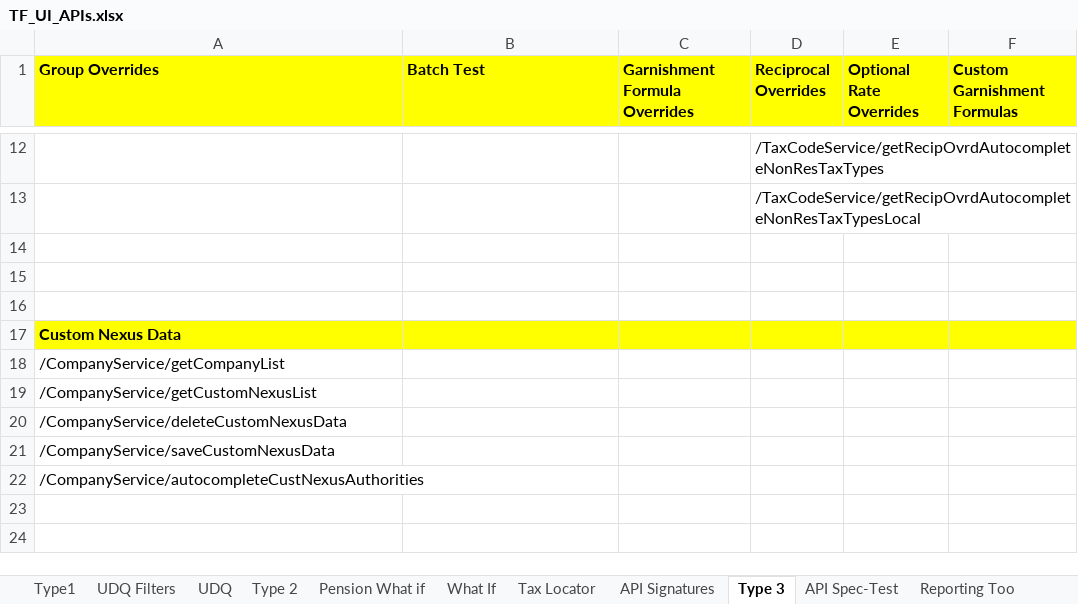
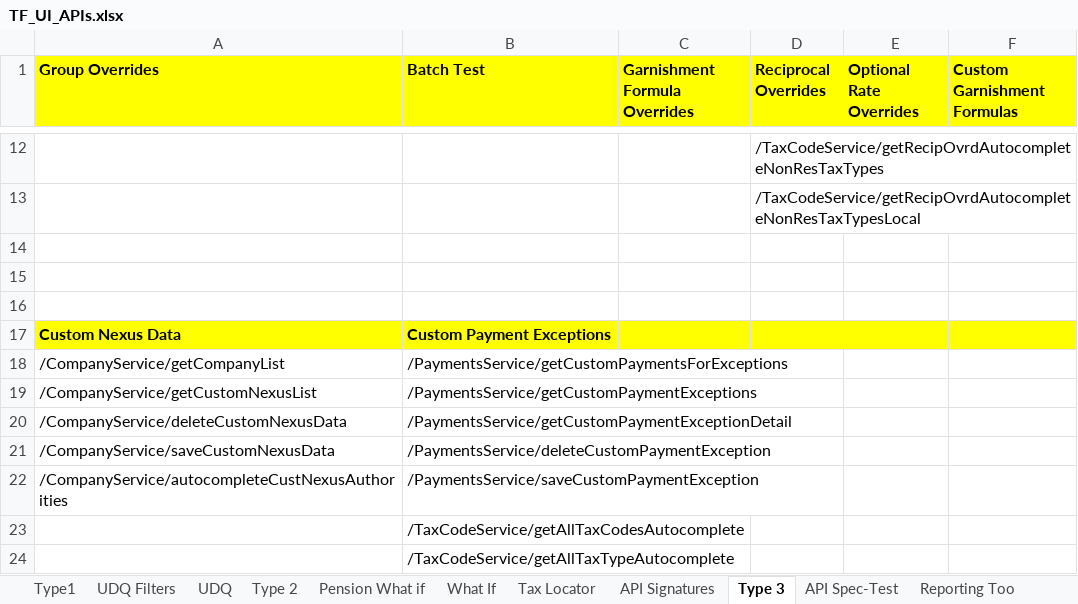
Before and after one commit to winitnaek/tf-new-arch-artifacts-TFPH215042021, an Excel workbook: TF_UI_APIs.xlsx, sheet Type 3, drawn as a sheet; only a part is shown, gaps mark what is left out; values as stored, in another font and other column widths than the file's, no borders; the diff names each change by its address in the sheet, - before the commit and + after, or states it on an @@ line.

Commit message:
Custom Payment Exceptions API

```diff
--- a/TF_UI_APIs.xlsx (sheet Type 3)
+++ b/TF_UI_APIs.xlsx (sheet Type 3)
-B17 (Batch Test): (empty)
+B17 (Batch Test): Custom Payment Exceptions
-B18 (Batch Test): (empty)
+B18 (Batch Test): /PaymentsService/getCustomPaymentsForExceptions
-B19 (Batch Test): (empty)
+B19 (Batch Test): /PaymentsService/getCustomPaymentExceptions
-B20 (Batch Test): (empty)
+B20 (Batch Test): /PaymentsService/getCustomPaymentExceptionDetail
-B21 (Batch Test): (empty)
+B21 (Batch Test): /PaymentsService/deleteCustomPaymentException
-B22 (Batch Test): (empty)
+B22 (Batch Test): /PaymentsService/saveCustomPaymentException
+row 23:  | /TaxCodeService/getAllTaxCodesAutocomplete
+row 24:  | /TaxCodeService/getAllTaxTypeAutocomplete
```
